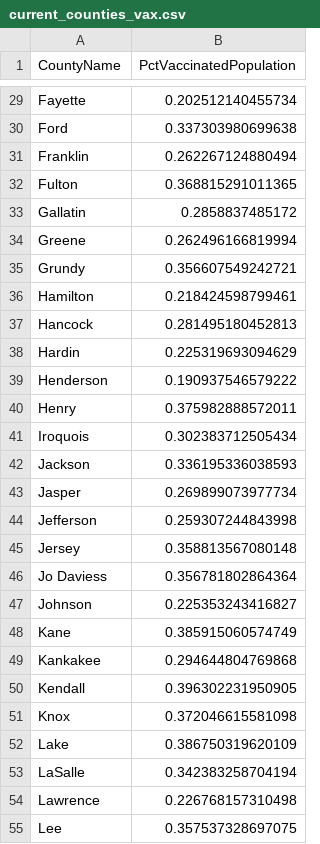
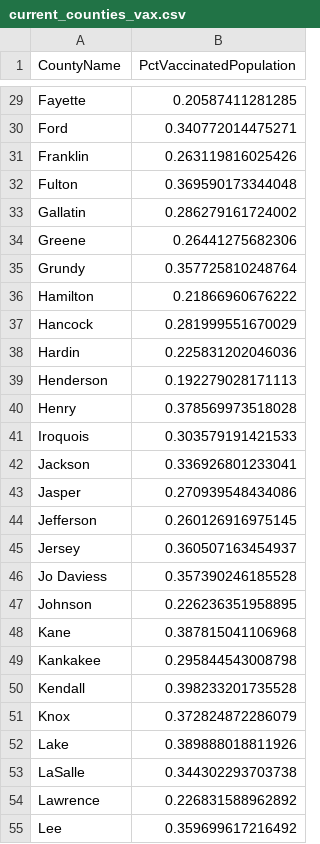
Before and after one commit to bzigterman/CUcovid, a CSV file: vax/current_counties_vax.csv, drawn as a sheet; only a part is shown, gaps mark what is left out; the diff covers the shown part only.

```diff
--- a/vax/current_counties_vax.csv
+++ b/vax/current_counties_vax.csv
@@ -29,27 +29,27 @@
-"Fayette",0.202512140455734
-"Ford",0.337303980699638
-"Franklin",0.262267124880494
-"Fulton",0.368815291011365
-"Gallatin",0.2858837485172
-"Greene",0.262496166819994
-"Grundy",0.356607549242721
-"Hamilton",0.218424598799461
-"Hancock",0.281495180452813
-"Hardin",0.225319693094629
-"Henderson",0.190937546579222
-"Henry",0.375982888572011
-"Iroquois",0.302383712505434
-"Jackson",0.336195336038593
-"Jasper",0.269899073977734
-"Jefferson",0.259307244843998
-"Jersey",0.358813567080148
-"Jo Daviess",0.356781802864364
-"Johnson",0.225353243416827
-"Kane",0.385915060574749
-"Kankakee",0.294644804769868
-"Kendall",0.396302231950905
-"Knox",0.372046615581098
-"Lake",0.386750319620109
-"LaSalle",0.342383258704194
-"Lawrence",0.226768157310498
-"Lee",0.357537328697075
+"Fayette",0.20587411281285
+"Ford",0.340772014475271
+"Franklin",0.263119816025426
+"Fulton",0.369590173344048
+"Gallatin",0.286279161724002
+"Greene",0.26441275682306
+"Grundy",0.357725810248764
+"Hamilton",0.21866960676222
+"Hancock",0.281999551670029
+"Hardin",0.225831202046036
+"Henderson",0.192279028171113
+"Henry",0.378569973518028
+"Iroquois",0.303579191421533
+"Jackson",0.336926801233041
+"Jasper",0.270939548434086
+"Jefferson",0.260126916975145
+"Jersey",0.360507163454937
+"Jo Daviess",0.357390246185528
+"Johnson",0.226236351958895
+"Kane",0.387815041106968
+"Kankakee",0.295844543008798
+"Kendall",0.398233201735528
+"Knox",0.372824872286079
+"Lake",0.389888018811926
+"LaSalle",0.344302293703738
+"Lawrence",0.226831588962892
+"Lee",0.359699617216492
```
Also changed, not shown: 76 edited cells elsewhere in this file, idph/region6.csv, idph/region6noUI.csv, 28 other files.
